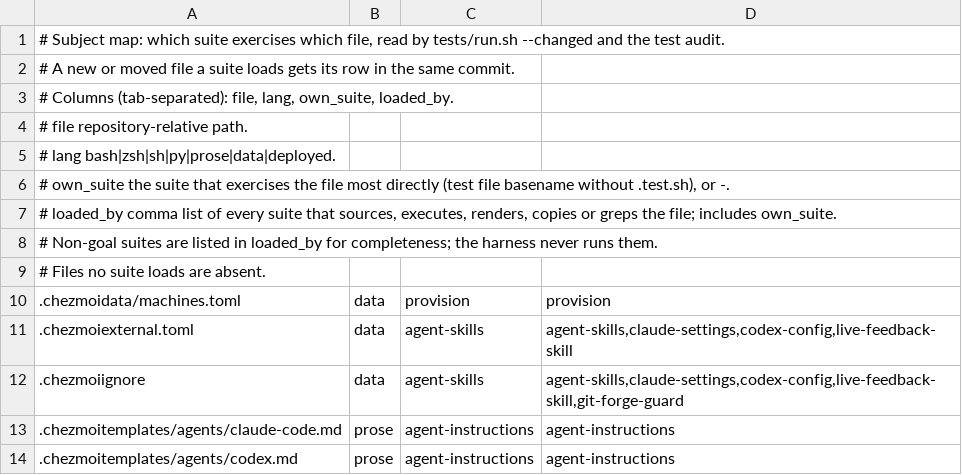
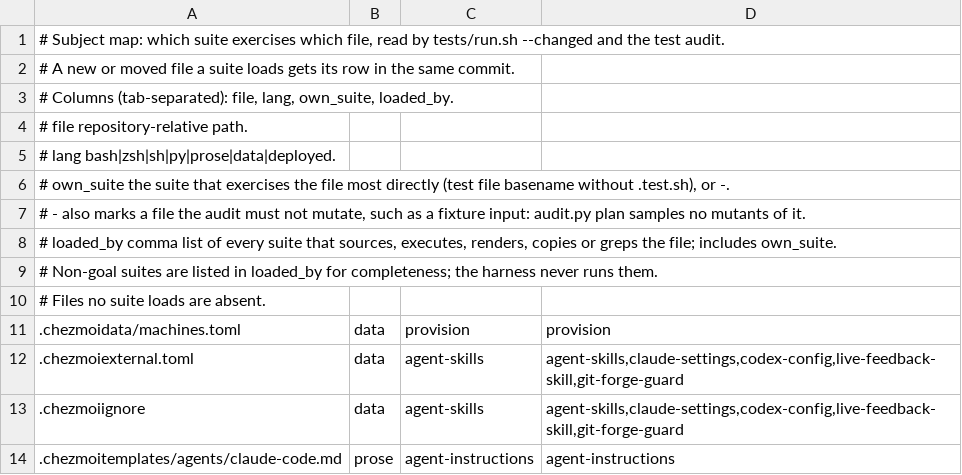
Before and after one commit to michaelrigart/dotfiles, a TSV file: .scripts/test-audit/subjects.tsv, drawn as a sheet; only a part is shown; the shorter side is filled out with more unchanged rows.

```diff
--- a/.scripts/test-audit/subjects.tsv
+++ b/.scripts/test-audit/subjects.tsv
@@ -6,2 +6,3 @@
 #   own_suite  the suite that exercises the file most directly (test file basename without .test.sh), or -.
+#              - also marks a file the audit must not mutate, such as a fixture input: audit.py plan samples no mutants of it.
 #   loaded_by  comma list of every suite that sources, executes, renders, copies or greps the file; includes own_suite.
@@ -10,3 +11,3 @@
 .chezmoidata/machines.toml	data	provision	provision
-.chezmoiexternal.toml	data	agent-skills	agent-skills,claude-settings,codex-config,live-feedback-skill
+.chezmoiexternal.toml	data	agent-skills	agent-skills,claude-settings,codex-config,live-feedback-skill,git-forge-guard
 .chezmoiignore	data	agent-skills	agent-skills,claude-settings,codex-config,live-feedback-skill,git-forge-guard
```
Also changed, not shown: 1 other file.
